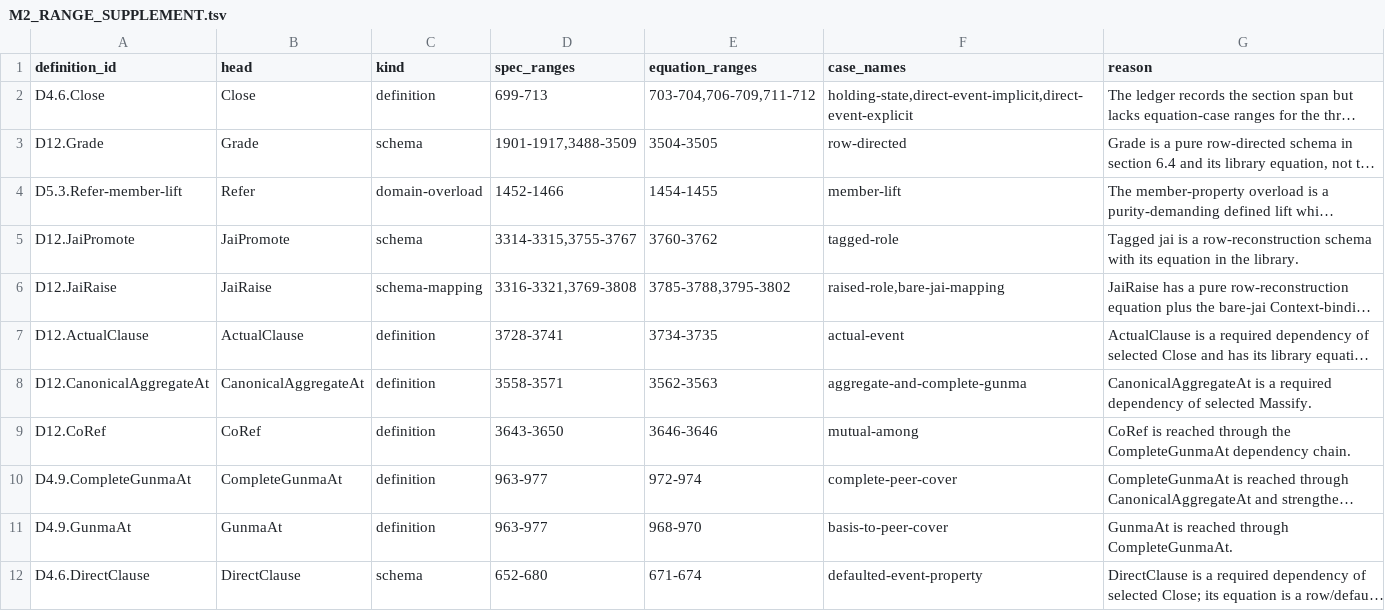
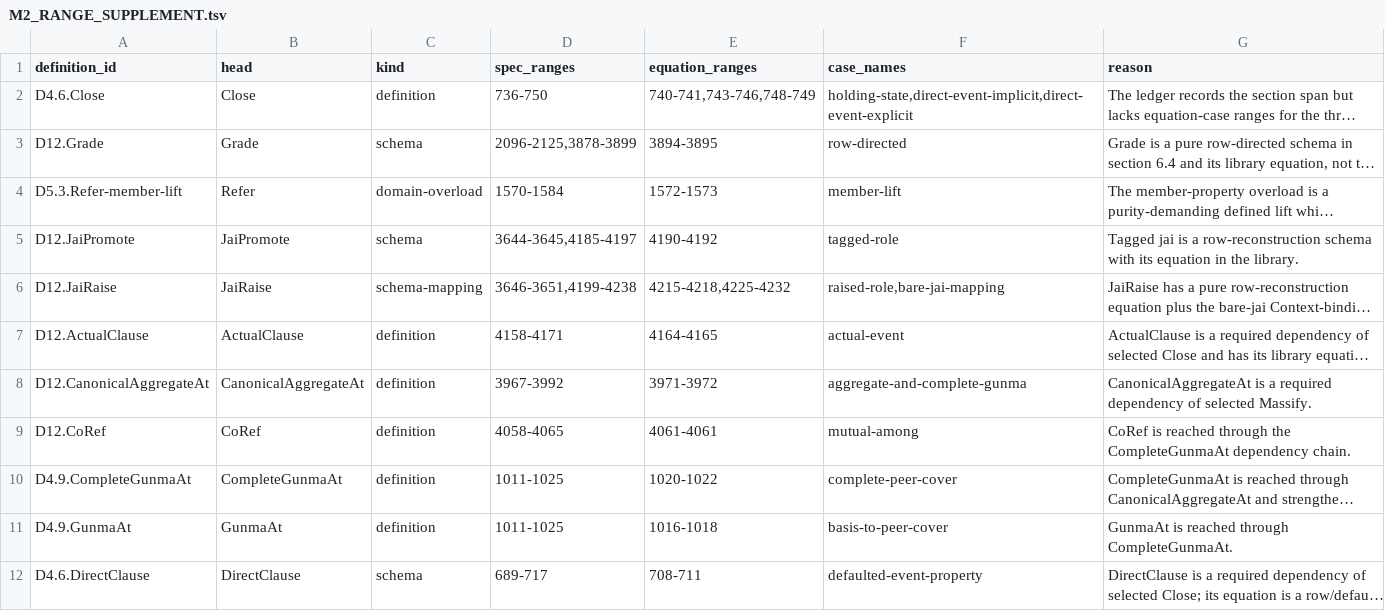
Before and after one commit to int19h/smusni, a TSV file: pilot/shared/M2_RANGE_SUPPLEMENT.tsv, drawn as a sheet; long unchanged cells end in …; the diff names each change by its address in the sheet, - before the commit and + after, or states it on an @@ line.

```diff
--- a/pilot/shared/M2_RANGE_SUPPLEMENT.tsv
+++ b/pilot/shared/M2_RANGE_SUPPLEMENT.tsv
-D2 (spec_ranges): 699-713
+D2 (spec_ranges): 736-750
-E2 (equation_ranges): 703-704,706-709,711-712
+E2 (equation_ranges): 740-741,743-746,748-749
-D3 (spec_ranges): 1901-1917,3488-3509
+D3 (spec_ranges): 2096-2125,3878-3899
-E3 (equation_ranges): 3504-3505
+E3 (equation_ranges): 3894-3895
-D4 (spec_ranges): 1452-1466
+D4 (spec_ranges): 1570-1584
-E4 (equation_ranges): 1454-1455
+E4 (equation_ranges): 1572-1573
-D5 (spec_ranges): 3314-3315,3755-3767
+D5 (spec_ranges): 3644-3645,4185-4197
-E5 (equation_ranges): 3760-3762
+E5 (equation_ranges): 4190-4192
-D6 (spec_ranges): 3316-3321,3769-3808
+D6 (spec_ranges): 3646-3651,4199-4238
-E6 (equation_ranges): 3785-3788,3795-3802
+E6 (equation_ranges): 4215-4218,4225-4232
-D7 (spec_ranges): 3728-3741
+D7 (spec_ranges): 4158-4171
-E7 (equation_ranges): 3734-3735
+E7 (equation_ranges): 4164-4165
-D8 (spec_ranges): 3558-3571
+D8 (spec_ranges): 3967-3992
-E8 (equation_ranges): 3562-3563
+E8 (equation_ranges): 3971-3972
-D9 (spec_ranges): 3643-3650
+D9 (spec_ranges): 4058-4065
-E9 (equation_ranges): 3646-3646
+E9 (equation_ranges): 4061-4061
-D10:D11 (spec_ranges): 963-977
+D10:D11 (spec_ranges): 1011-1025
-E10 (equation_ranges): 972-974
+E10 (equation_ranges): 1020-1022
-E11 (equation_ranges): 968-970
+E11 (equation_ranges): 1016-1018
-D12 (spec_ranges): 652-680
+D12 (spec_ranges): 689-717
-E12 (equation_ranges): 671-674
+E12 (equation_ranges): 708-711
```
Also changed, not shown: pilot/shared/M1_CONSTRUCTOR_DISPOSITION.tsv, pilot/shared/M2_TYPING_SUPPLEMENT.tsv, 30 other files.
